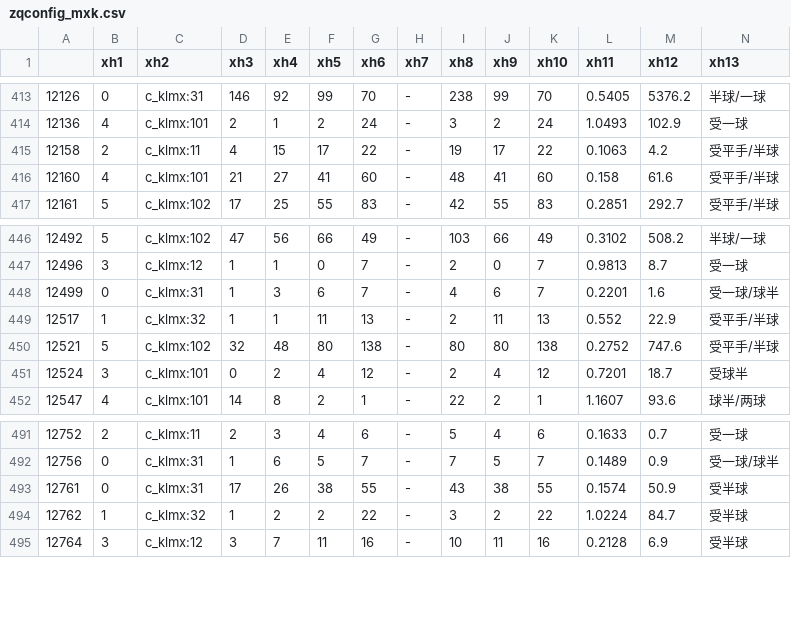
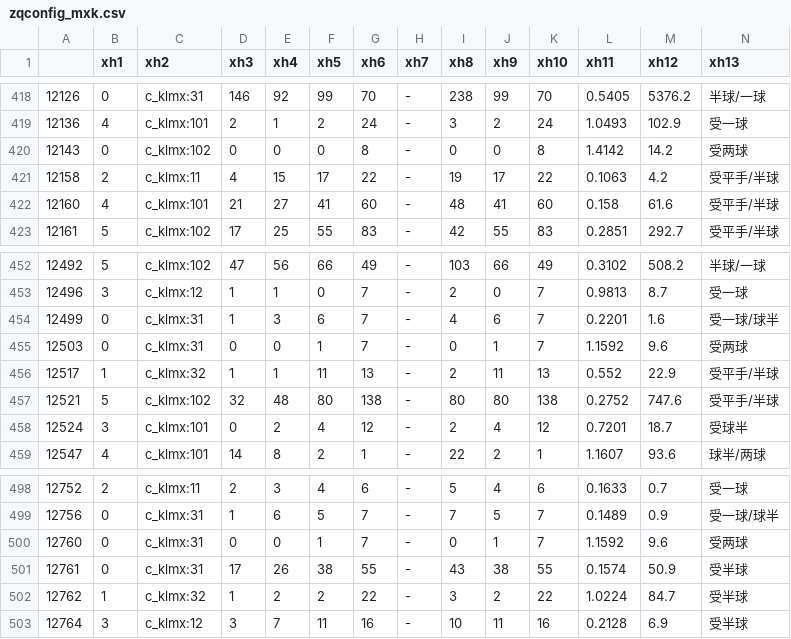
Before and after one commit to Jack1shao/wbw, a CSV file: zqconfig_mxk.csv, drawn as a sheet; only a part is shown, gaps mark what is left out; rows hold the shown columns only; the diff covers the shown part only; the diff names each change by its address in the sheet, - before the commit and + after, or states it on an @@ line.

```diff
--- a/zqconfig_mxk.csv
+++ b/zqconfig_mxk.csv
+row 420: 12143 | 0 | c_klmx:102 | 0 | 0 | 0 | 8 | - | 0 | 0 | 8 | 1.4142 | 14.2 | 受两球
+row 455: 12503 | 0 | c_klmx:31 | 0 | 0 | 1 | 7 | - | 0 | 1 | 7 | 1.1592 | 9.6 | 受两球
+row 500: 12760 | 0 | c_klmx:31 | 0 | 0 | 1 | 7 | - | 0 | 1 | 7 | 1.1592 | 9.6 | 受两球
```
Also changed, not shown: 5 added rows elsewhere in this file, yhq_idnm_list.csv, zqconfig_bslb.csv, 4 other files.
